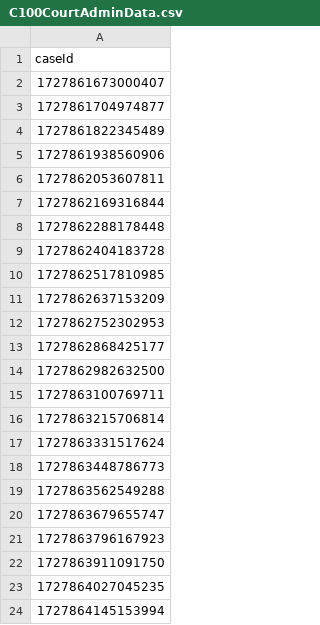
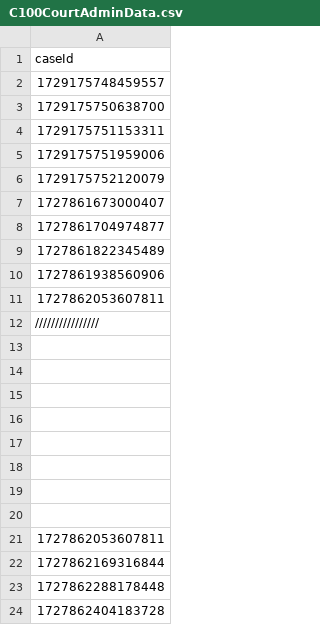
Before and after one commit to hmcts/prl-performance, a CSV file: src/gatling/resources/C100CourtAdminData.csv, drawn as a sheet; only a part is shown; the shorter side is filled out with more unchanged rows.

```diff
--- a/src/gatling/resources/C100CourtAdminData.csv
+++ b/src/gatling/resources/C100CourtAdminData.csv
@@ -1,2 +1,7 @@
 caseId
+1729175748459557
+1729175750638700
+1729175751153311
+1729175751959006
+1729175752120079
 1727861673000407
@@ -5,2 +10,12 @@ caseId
 1727861938560906
+1727862053607811
+////////////////
+
+
+
+
+
+
+
+
 1727862053607811
```
Also changed, not shown: 32 other files.
